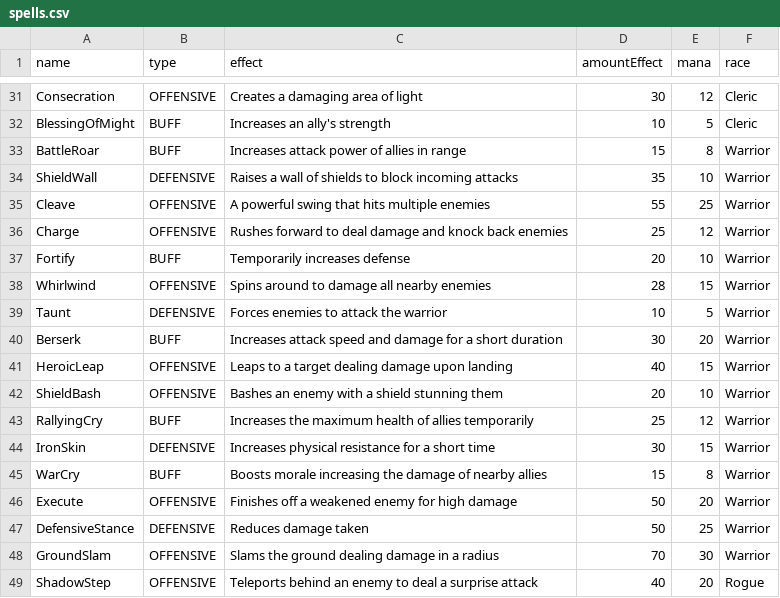
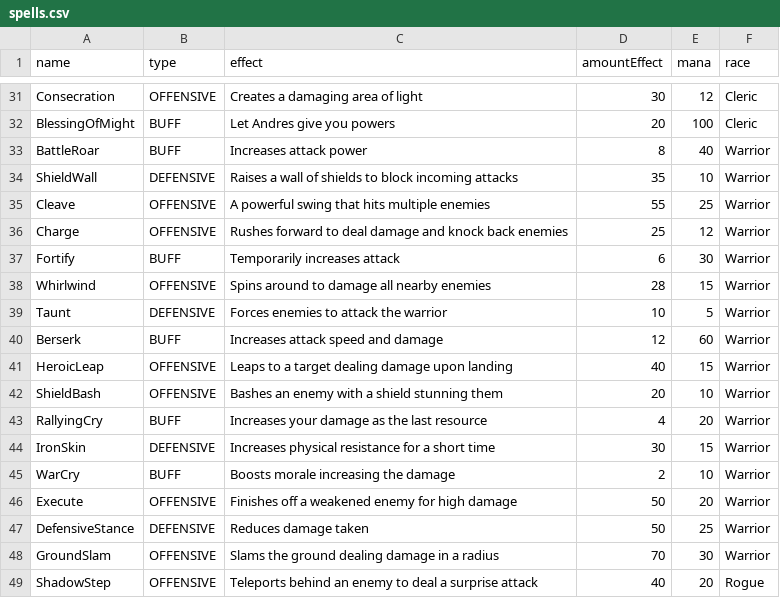
Before and after one commit to GeekyCrescent/DungeonsAndDragons, a CSV file: cmake-build-debug/spells.csv, drawn as a sheet; only a part is shown, gaps mark what is left out; the diff covers the shown part only; the diff names each change by its address in the sheet, - before the commit and + after, or states it on an @@ line.

```diff
--- a/cmake-build-debug/spells.csv
+++ b/cmake-build-debug/spells.csv
-C32 (effect): Increases an ally's strength
+C32 (effect): Let Andres give you powers
-D32 (amountEffect): 10
+D32 (amountEffect): 20
-E32 (mana): 5
+E32 (mana): 100
-C33 (effect): Increases attack power of allies in range
+C33 (effect): Increases attack power
-D33 (amountEffect): 15
+D33 (amountEffect): 8
-E33 (mana): 8
+E33 (mana): 40
-C37 (effect): Temporarily increases defense
+C37 (effect): Temporarily increases attack
-D37 (amountEffect): 20
+D37 (amountEffect): 6
-E37 (mana): 10
+E37 (mana): 30
-C40 (effect): Increases attack speed and damage for a short duration
+C40 (effect): Increases attack speed and damage
-D40 (amountEffect): 30
+D40 (amountEffect): 12
-E40 (mana): 20
+E40 (mana): 60
-C43 (effect): Increases the maximum health of allies temporarily
+C43 (effect): Increases your damage as the last resource
-D43 (amountEffect): 25
+D43 (amountEffect): 4
-E43 (mana): 12
+E43 (mana): 20
-C45 (effect): Boosts morale increasing the damage of nearby allies
+C45 (effect): Boosts morale increasing the damage
-D45 (amountEffect): 15
+D45 (amountEffect): 2
-E45 (mana): 8
+E45 (mana): 10
```
Also changed, not shown: 2 added rows, 2 removed rows and 39 edited cells elsewhere in this file, 16 other files.
